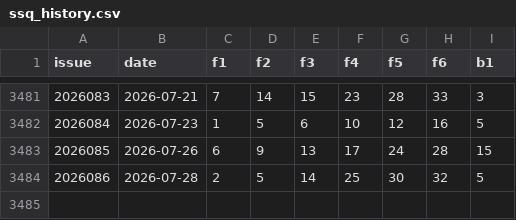
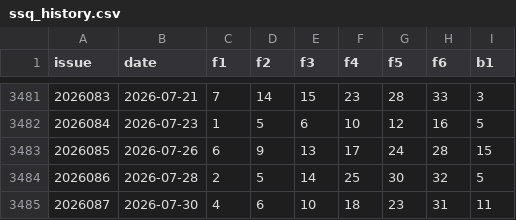
Before and after one commit to Wisely88/Ceway-Digital-Decision-Platform, a CSV file: backend/data/ssq_history.csv, drawn as a sheet; only a part is shown, gaps mark what is left out; the diff names each change by its address in the sheet, - before the commit and + after, or states it on an @@ line.

Commit message:
Update all lottery history (2026-07-30)

```diff
--- a/backend/data/ssq_history.csv
+++ b/backend/data/ssq_history.csv
+row 3485: 2026087 | 2026-07-30 | 4 | 6 | 10 | 18 | 23 | 31 | 11
```
Also changed, not shown: 1 other file.
